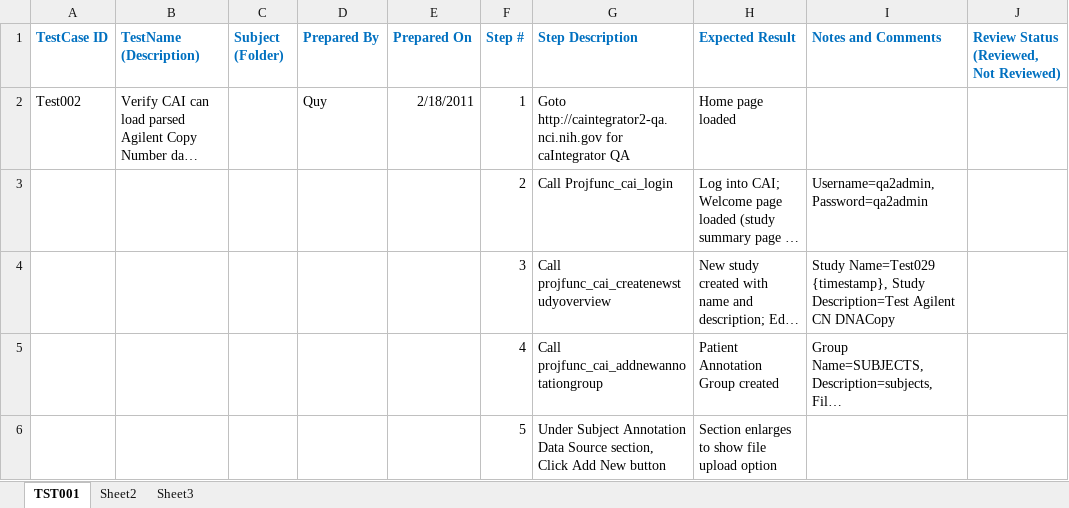
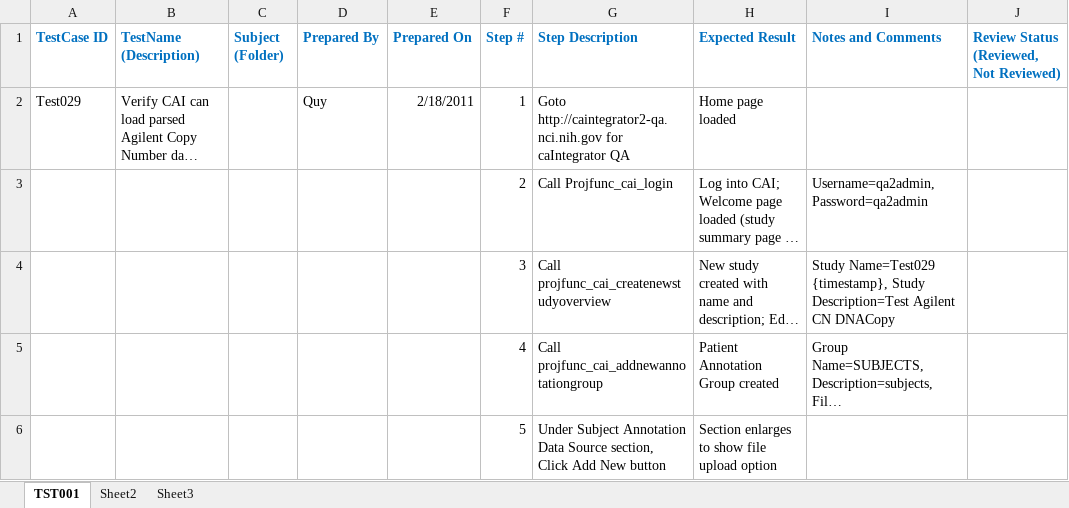
Before and after one commit to NCIP/caintegrator-data, an Excel workbook: qa/QTP/Test029.xlsx, sheet TST001, drawn as a sheet; only a part is shown; long unchanged cells end in …; values as stored, in another font and other column widths than the file's, no borders; the diff names each change by its address in the sheet, - before the commit and + after, or states it on an @@ line.

```diff
--- a/qa/QTP/Test029.xlsx (sheet TST001)
+++ b/qa/QTP/Test029.xlsx (sheet TST001)
-A2 (TestCase ID): Test002
+A2 (TestCase ID): Test029
```
Also changed, not shown: 1 other file.
